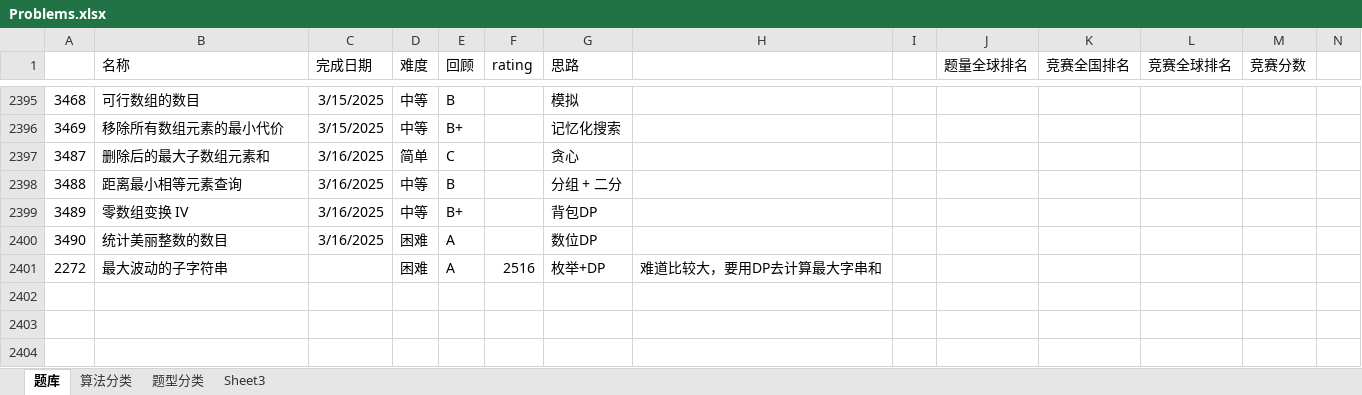
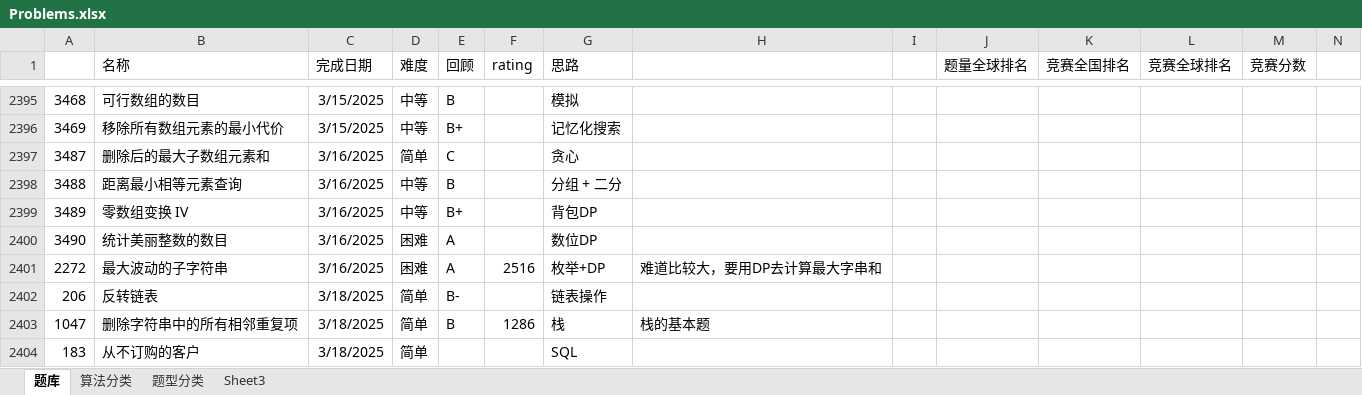
Before and after one commit to wangsun39/leetcode, an Excel workbook: Problems.xlsx, sheet 题库, drawn as a sheet; only a part is shown, gaps mark what is left out; values as stored, in another font and other column widths than the file's, no borders; charts and pictures not drawn; the diff names each change by its address in the sheet, - before the commit and + after, or states it on an @@ line.

Commit message:
daily problems 2025/3/18

```diff
--- a/Problems.xlsx (sheet 题库)
+++ b/Problems.xlsx (sheet 题库)
-C2401 (完成日期): (empty)
+C2401 (完成日期): 3/16/2025
+row 2402: 206 | 反转链表 | 3/18/2025 | 简单 | B- |  | 链表操作
+row 2403: 1047 | 删除字符串中的所有相邻重复项 | 3/18/2025 | 简单 | B | 1286 | 栈 | 栈的基本题
+row 2404: 183 | 从不订购的客户 | 3/18/2025 | 简单 |  |  | SQL
```
Also changed, not shown: 4 other files.
